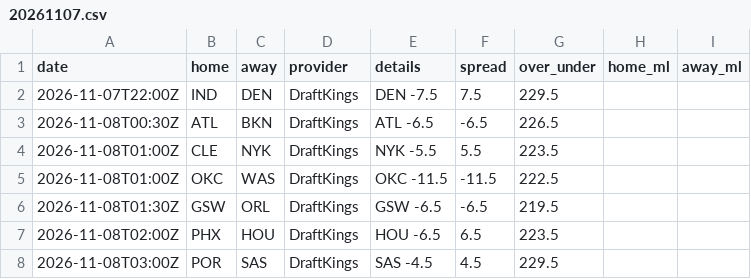
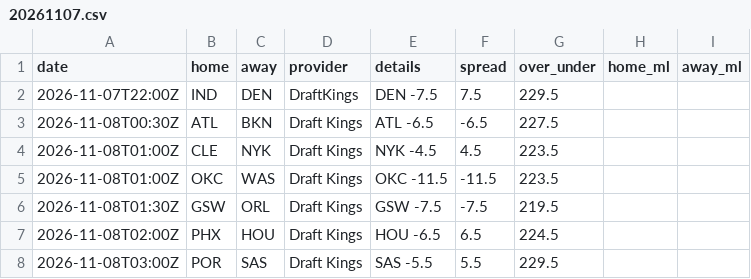
Before and after one commit to jvector26/JIMBO, a CSV file: live/2026/odds/20261107.csv, drawn as a sheet.

```diff
--- a/live/2026/odds/20261107.csv
+++ b/live/2026/odds/20261107.csv
@@ -2,7 +2,7 @@ date,home,away,provider,details,spread,over_under,home_ml,away_ml
 2026-11-07T22:00Z,IND,DEN,DraftKings,DEN -7.5,7.5,229.5,,
-2026-11-08T00:30Z,ATL,BKN,DraftKings,ATL -6.5,-6.5,226.5,,
-2026-11-08T01:00Z,CLE,NYK,DraftKings,NYK -5.5,5.5,223.5,,
-2026-11-08T01:00Z,OKC,WAS,DraftKings,OKC -11.5,-11.5,222.5,,
-2026-11-08T01:30Z,GSW,ORL,DraftKings,GSW -6.5,-6.5,219.5,,
-2026-11-08T02:00Z,PHX,HOU,DraftKings,HOU -6.5,6.5,223.5,,
-2026-11-08T03:00Z,POR,SAS,DraftKings,SAS -4.5,4.5,229.5,,
+2026-11-08T00:30Z,ATL,BKN,Draft Kings,ATL -6.5,-6.5,227.5,,
+2026-11-08T01:00Z,CLE,NYK,Draft Kings,NYK -4.5,4.5,223.5,,
+2026-11-08T01:00Z,OKC,WAS,Draft Kings,OKC -11.5,-11.5,223.5,,
+2026-11-08T01:30Z,GSW,ORL,Draft Kings,GSW -7.5,-7.5,219.5,,
+2026-11-08T02:00Z,PHX,HOU,Draft Kings,HOU -6.5,6.5,224.5,,
+2026-11-08T03:00Z,POR,SAS,Draft Kings,SAS -5.5,5.5,229.5,,
```
Also changed, not shown: live/2026/injuries.csv, live/2026/pregame.csv, 5 other files.
